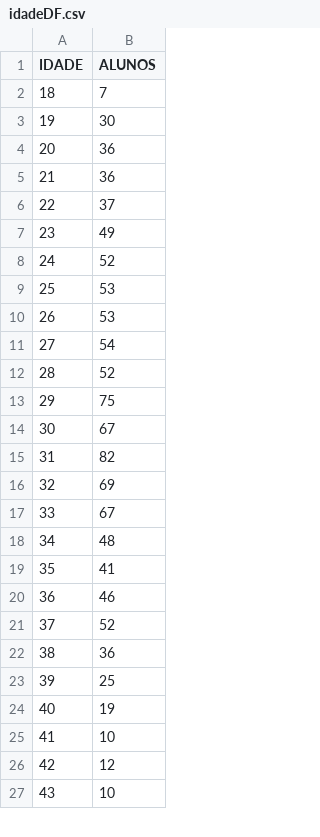
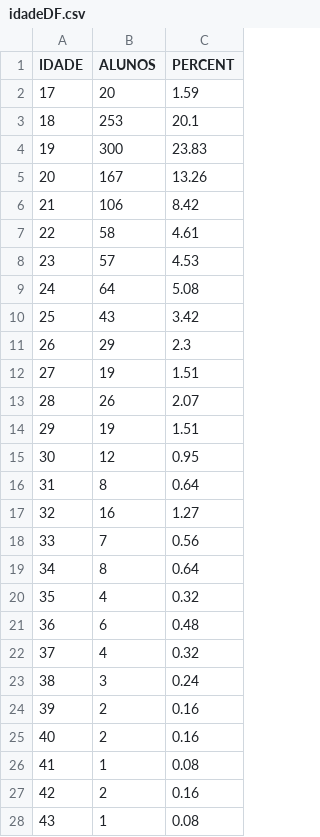
Before and after one commit to rafael-ventura/dashboard-bsi, a CSV file: dados/idadeDF.csv, drawn as a sheet; only a part is shown; addresses are those after the commit; the diff covers the shown part only; the diff names each change by its address in the sheet, - before the commit and + after, or states it on an @@ line.

```diff
--- a/dados/idadeDF.csv
+++ b/dados/idadeDF.csv
+column C (PERCENT), rows 3-28: 20.1 | 23.83 | 13.26 | 8.42 | 4.61 | 4.53 | 5.08 | 3.42 | 2.3 | 1.51 | 2.07 | 1.51 | 0.95 | 0.64 | 1.27 | 0.56 | 0.64 | 0.32 | 0.48 | 0.32 | 0.24 | 0.16 | 0.16 | 0.08 | 0.16 | 0.08
+row 2: 17 | 20 | 1.59
-B3 (ALUNOS): 7
+B3 (ALUNOS): 253
-B4 (ALUNOS): 30
+B4 (ALUNOS): 300
-B5 (ALUNOS): 36
+B5 (ALUNOS): 167
-B6 (ALUNOS): 36
+B6 (ALUNOS): 106
-B7 (ALUNOS): 37
+B7 (ALUNOS): 58
-B8 (ALUNOS): 49
+B8 (ALUNOS): 57
-B9 (ALUNOS): 52
+B9 (ALUNOS): 64
-B10 (ALUNOS): 53
+B10 (ALUNOS): 43
-B11 (ALUNOS): 53
+B11 (ALUNOS): 29
-B12 (ALUNOS): 54
+B12 (ALUNOS): 19
-B13 (ALUNOS): 52
+B13 (ALUNOS): 26
-B14 (ALUNOS): 75
+B14 (ALUNOS): 19
-B15 (ALUNOS): 67
+B15 (ALUNOS): 12
-B16 (ALUNOS): 82
+B16 (ALUNOS): 8
-B17 (ALUNOS): 69
+B17 (ALUNOS): 16
-B18 (ALUNOS): 67
+B18 (ALUNOS): 7
-B19 (ALUNOS): 48
+B19 (ALUNOS): 8
-B20 (ALUNOS): 41
+B20 (ALUNOS): 4
-B21 (ALUNOS): 46
+B21 (ALUNOS): 6
-B22 (ALUNOS): 52
+B22 (ALUNOS): 4
-B23 (ALUNOS): 36
+B23 (ALUNOS): 3
-B24 (ALUNOS): 25
+B24 (ALUNOS): 2
-B25 (ALUNOS): 19
+B25 (ALUNOS): 2
-B26 (ALUNOS): 10
+B26 (ALUNOS): 1
-B27 (ALUNOS): 12
+B27 (ALUNOS): 2
-B28 (ALUNOS): 10
+B28 (ALUNOS): 1
```
Also changed, not shown: 2 added rows, 7 removed rows and 7 edited cells elsewhere in this file, 2 other files.
